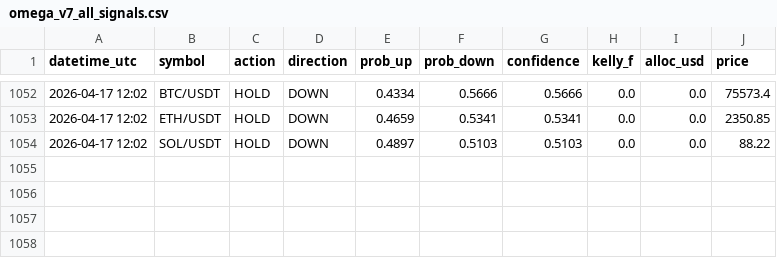
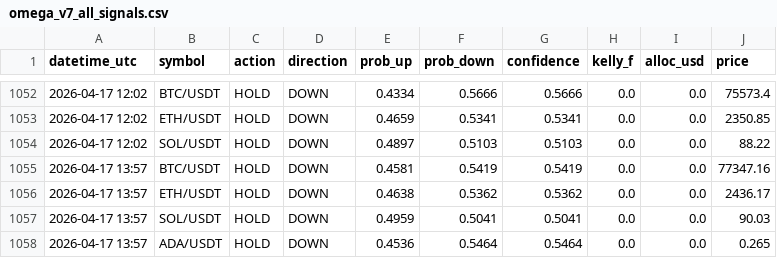
Before and after one commit to Jeanwrld/omega-bot, a CSV file: omega_v7_all_signals.csv, drawn as a sheet; only a part is shown, gaps mark what is left out.

Commit message:
📡 v7 Signals 2026-04-17 13:57 UTC

```diff
--- a/omega_v7_all_signals.csv
+++ b/omega_v7_all_signals.csv
@@ -1054 +1054,5 @@ datetime_utc,symbol,action,direction,prob_up,prob_down,confidence,kelly_f,alloc_
 2026-04-17 12:02,SOL/USDT,HOLD,DOWN,0.4897,0.5103,0.5103,0.0,0.0,88.22
+2026-04-17 13:57,BTC/USDT,HOLD,DOWN,0.4581,0.5419,0.5419,0.0,0.0,77347.16
+2026-04-17 13:57,ETH/USDT,HOLD,DOWN,0.4638,0.5362,0.5362,0.0,0.0,2436.17
+2026-04-17 13:57,SOL/USDT,HOLD,DOWN,0.4959,0.5041,0.5041,0.0,0.0,90.03
+2026-04-17 13:57,ADA/USDT,HOLD,DOWN,0.4536,0.5464,0.5464,0.0,0.0,0.265
```
